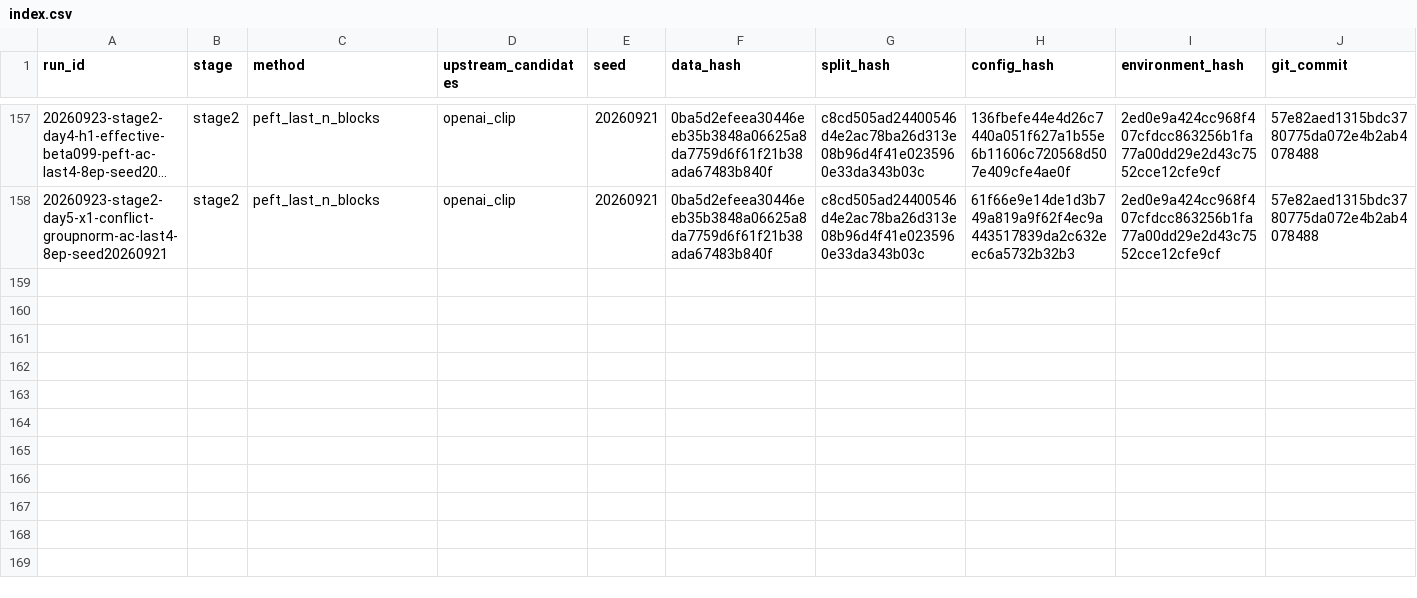
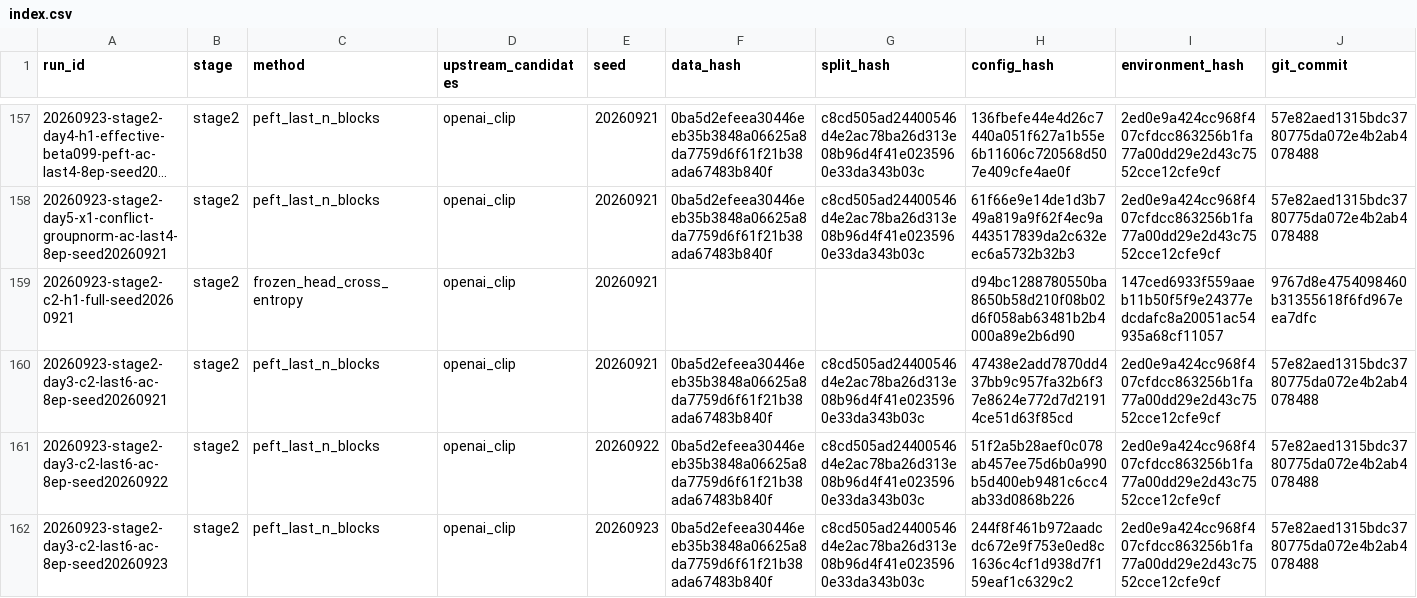
Before and after one commit to JRZ1018/AIC-2026-track1, a CSV file: experiments/index.csv, drawn as a sheet; only a part is shown, gaps mark what is left out; long unchanged cells end in …; rows hold the shown columns only; the diff names each change by its address in the sheet, - before the commit and + after, or states it on an @@ line.

Commit message:
feat(stage2): promote C2 last-six after three-seed confirmation

```diff
--- a/experiments/index.csv
+++ b/experiments/index.csv
+row 159: 20260923-stage2-c2-h1-full-seed20260921 | stage2 | frozen_head_cross_entropy | openai_clip | 20260921 |  |  | d94bc1288780550ba8650b58d210f08b02d6f058ab63481b2b4000a89e2b6d90 | 147ced6933f559aaeb11b50f5f9e24377edcdafc8a20051ac54935a68cf11057 | 9767d8e4754098460b31355618f6fd967eea7dfc
+row 160: 20260923-stage2-day3-c2-last6-ac-8ep-seed20260921 | stage2 | peft_last_n_blocks | openai_clip | 20260921 | 0ba5d2efeea30446eeb35b3848a06625a8da7759d6f61f21b38ada67483b840f | c8cd505ad24400546d4e2ac78ba26d313e08b96d4f41e0235960e33da343b03c | 47438e2add7870dd437bb9c957fa32b6f37e8624e772d7d21914ce51d63f85cd | 2ed0e9a424cc968f407cfdcc863256b1fa77a00dd29e2d43c7552cce12cfe9cf | 57e82aed1315bdc3780775da072e4b2ab4078488
+row 161: 20260923-stage2-day3-c2-last6-ac-8ep-seed20260922 | stage2 | peft_last_n_blocks | openai_clip | 20260922 | 0ba5d2efeea30446eeb35b3848a06625a8da7759d6f61f21b38ada67483b840f | c8cd505ad24400546d4e2ac78ba26d313e08b96d4f41e0235960e33da343b03c | 51f2a5b28aef0c078ab457ee75d6b0a990b5d400eb9481c6cc4ab33d0868b226 | 2ed0e9a424cc968f407cfdcc863256b1fa77a00dd29e2d43c7552cce12cfe9cf | 57e82aed1315bdc3780775da072e4b2ab4078488
+row 162: 20260923-stage2-day3-c2-last6-ac-8ep-seed20260923 | stage2 | peft_last_n_blocks | openai_clip | 20260923 | 0ba5d2efeea30446eeb35b3848a06625a8da7759d6f61f21b38ada67483b840f | c8cd505ad24400546d4e2ac78ba26d313e08b96d4f41e0235960e33da343b03c | 244f8f461b972aadcdc672e9f753e0ed8c1636c4cf1d938d7f159eaf1c6329c2 | 2ed0e9a424cc968f407cfdcc863256b1fa77a00dd29e2d43c7552cce12cfe9cf | 57e82aed1315bdc3780775da072e4b2ab4078488
```
Also changed, not shown: 5 other files.
